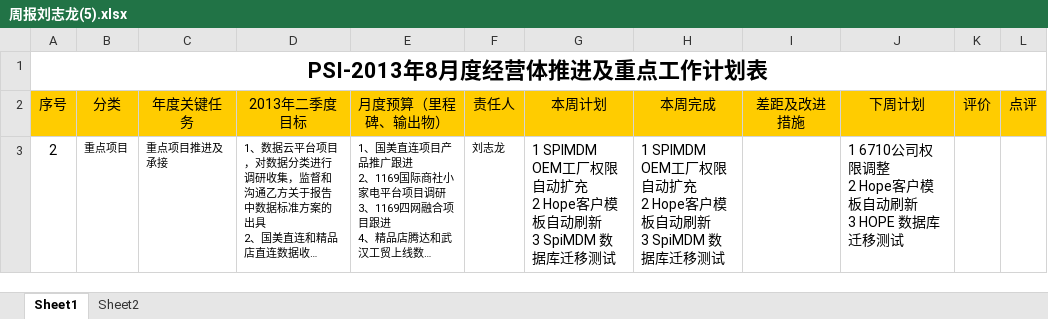
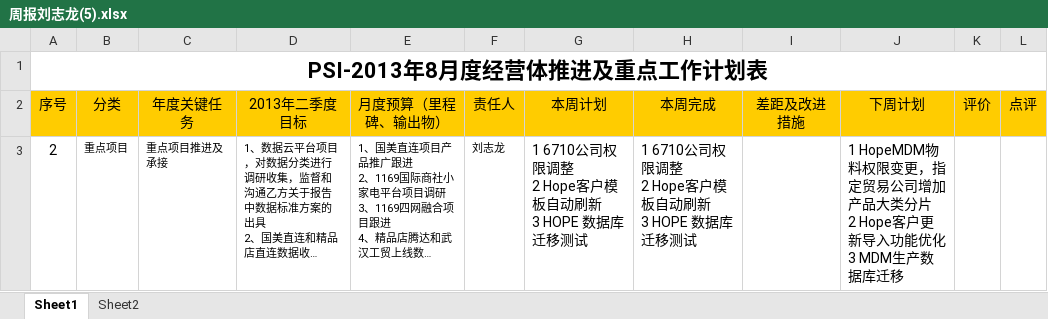
Before and after one commit to Longandai/WorkRecode, an Excel workbook: 周报/周报刘志龙(5).xlsx, sheet Sheet1, drawn as a sheet; long unchanged cells end in …; values as stored, in another font and other column widths than the file's, no borders; ↵ is a line break in a cell; the diff names each change by its address in the sheet, - before the commit and + after, or states it on an @@ line.

```diff
--- a/周报/周报刘志龙(5).xlsx (sheet Sheet1)
+++ b/周报/周报刘志龙(5).xlsx (sheet Sheet1)
-G3 (本周计划): 1 SPIMDM OEM工厂权限自动扩充 ↵ 2 Hope客户模板自动刷新 ↵ 3 SpiMDM 数据库迁…
+G3 (本周计划): 1 6710公司权限调整 ↵ 2 Hope客户模板自动刷新 ↵ 3 HOPE 数据库迁…
-H3 (本周完成): 1 SPIMDM OEM工厂权限自动扩充 ↵ 2 Hope客户模板自动刷新 ↵ 3 SpiMDM 数据库迁…
+H3 (本周完成): 1 6710公司权限调整 ↵ 2 Hope客户模板自动刷新 ↵ 3 HOPE 数据库迁…
-J3 (下周计划): 1 6710公司权限调整 ↵ 2 Hope客户模板自动刷新 ↵ 3 HOPE 数据库迁移测试
+J3 (下周计划): 1 HopeMDM物料权限变更，指定贸易公司增加产品大类分片 ↵ 2 Hope客户更新导入功能优化 ↵ 3 MDM生产数据库迁移
```
Also changed, not shown: 20 other files.
